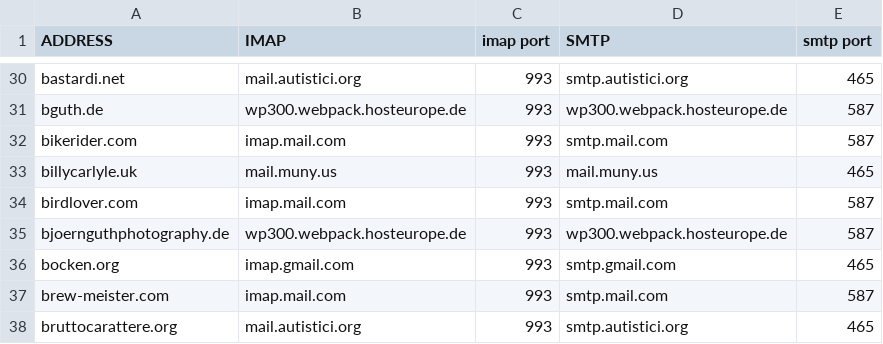
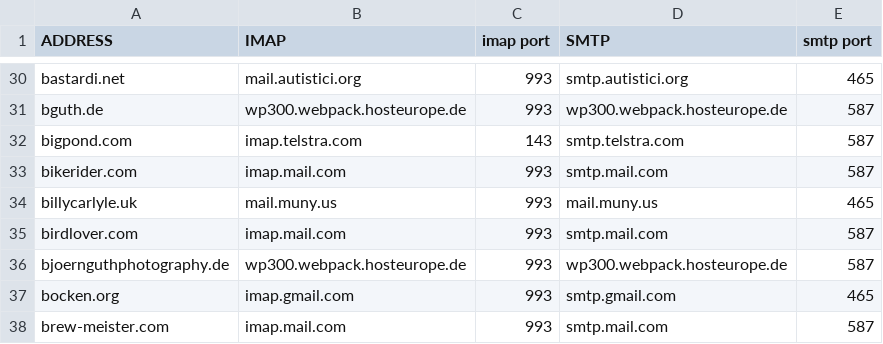
Before and after one commit to LukeSmithxyz/mutt-wizard, a CSV file: share/domains.csv, drawn as a sheet; only a part is shown, gaps mark what is left out; the shorter side is filled out with more unchanged rows; the diff names each change by its address in the sheet, - before the commit and + after, or states it on an @@ line.

Commit message:
Update domains.csv (#478)
Added Australian ISP Bigpond.

```diff
--- a/share/domains.csv
+++ b/share/domains.csv
+row 32: bigpond.com | imap.telstra.com | 143 | smtp.telstra.com | 587
```
